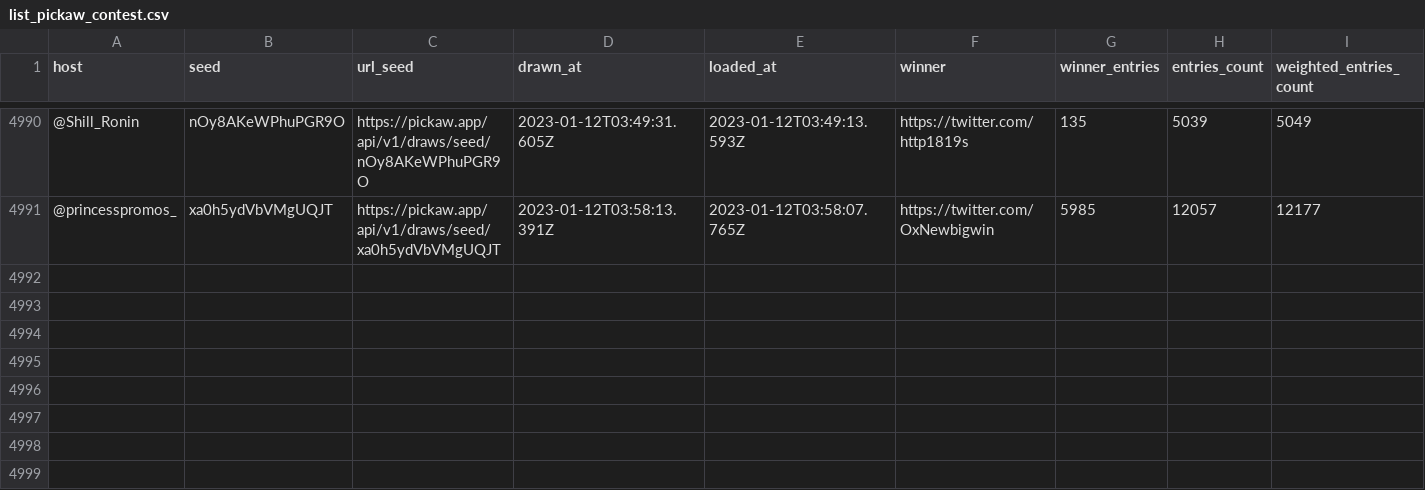
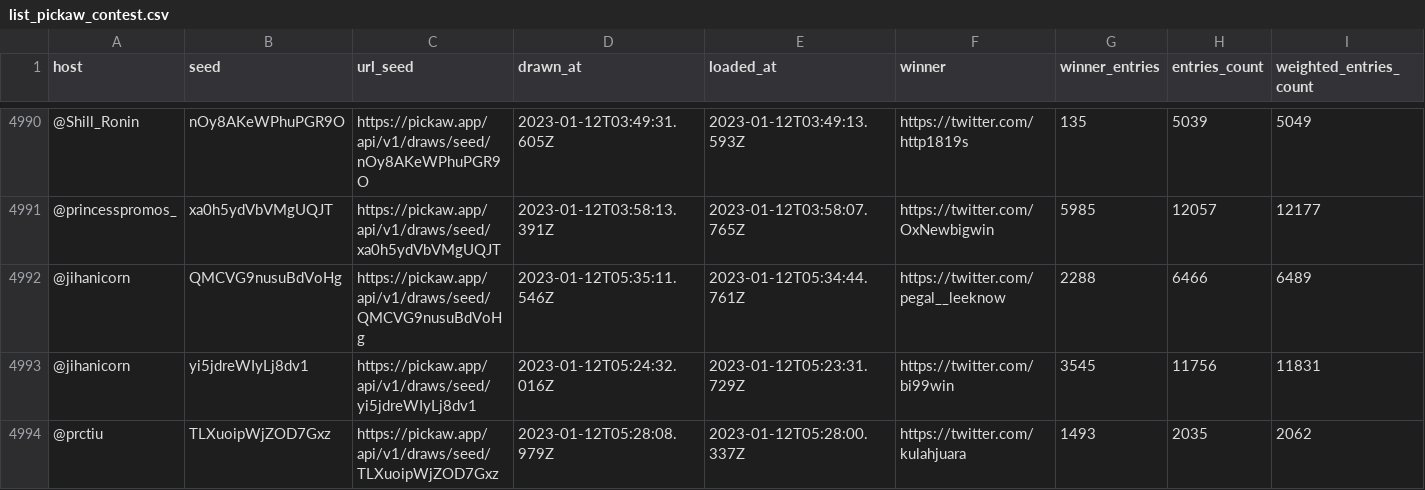
Before and after one commit to ilham-mukti/pickaw_analysis, a CSV file: list_pickaw_contest.csv, drawn as a sheet; only a part is shown, gaps mark what is left out; rows hold the shown columns only; the diff names each change by its address in the sheet, - before the commit and + after, or states it on an @@ line.

```diff
--- a/list_pickaw_contest.csv
+++ b/list_pickaw_contest.csv
+row 4992: @jihanicorn | QMCVG9nusuBdVoHg | https://pickaw.app/api/v1/draws/seed/QMCVG9nusuBdVoHg | 2023-01-12T05:35:11.546Z | 2023-01-12T05:34:44.761Z | https://twitter.com/pegal__leeknow | 2288 | 6466 | 6489
+row 4993: @jihanicorn | yi5jdreWIyLj8dv1 | https://pickaw.app/api/v1/draws/seed/yi5jdreWIyLj8dv1 | 2023-01-12T05:24:32.016Z | 2023-01-12T05:23:31.729Z | https://twitter.com/bi99win | 3545 | 11756 | 11831
+row 4994: @prctiu | TLXuoipWjZOD7Gxz | https://pickaw.app/api/v1/draws/seed/TLXuoipWjZOD7Gxz | 2023-01-12T05:28:08.979Z | 2023-01-12T05:28:00.337Z | https://twitter.com/kulahjuara | 1493 | 2035 | 2062
```
Also changed, not shown: 2 other files.
